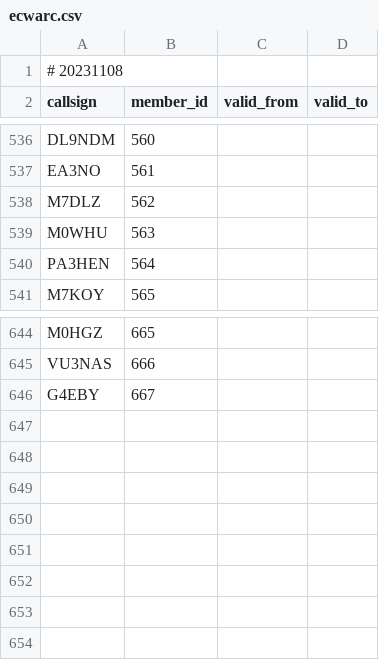
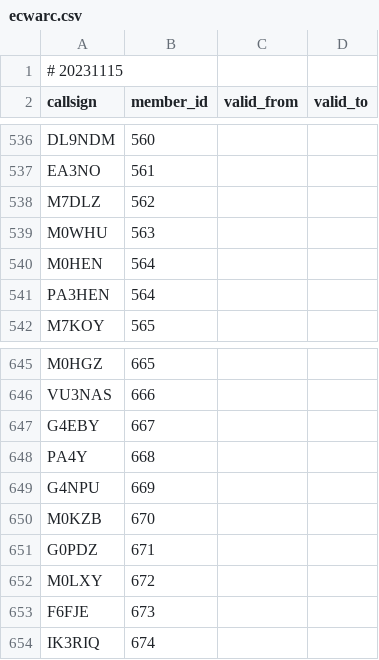
Before and after one commit to foldynl/hamradio-membeship-lists, a CSV file: lists/ecwarc.csv, drawn as a sheet; only a part is shown, gaps mark what is left out.

```diff
--- a/lists/ecwarc.csv
+++ b/lists/ecwarc.csv
@@ -1,2 +1,2 @@
-# 20231108
+# 20231115
 callsign,member_id,valid_from,valid_to
@@ -539,2 +539,3 @@ M7DLZ,562,,
 M0WHU,563,,
+M0HEN,564,,
 PA3HEN,564,,
@@ -646 +647,8 @@ VU3NAS,666,,
 G4EBY,667,,
+PA4Y,668,,
+G4NPU,669,,
+M0KZB,670,,
+G0PDZ,671,,
+M0LXY,672,,
+F6FJE,673,,
+IK3RIQ,674,,
```
Also changed, not shown: lists/a1club.csv, lists/fists.csv, 19 other files.
